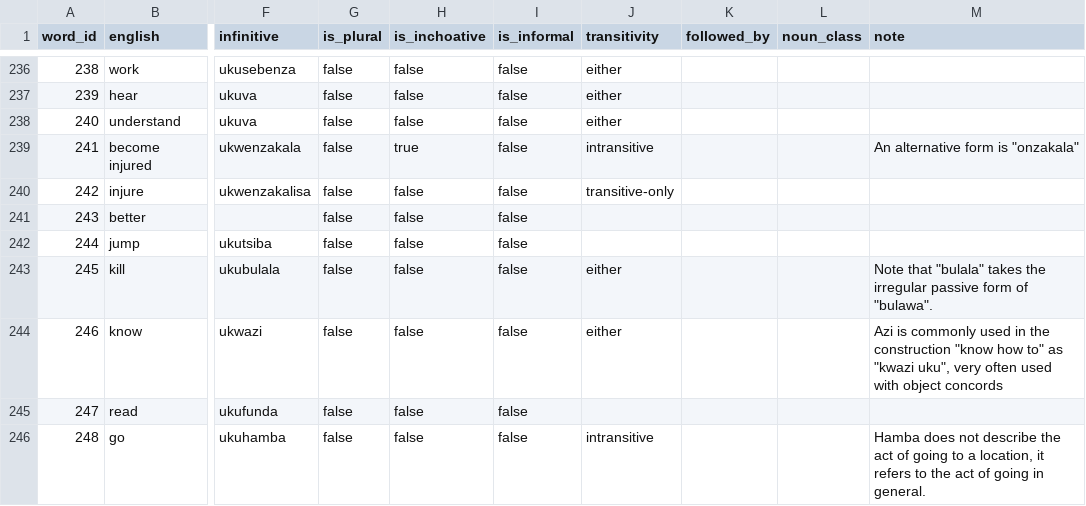
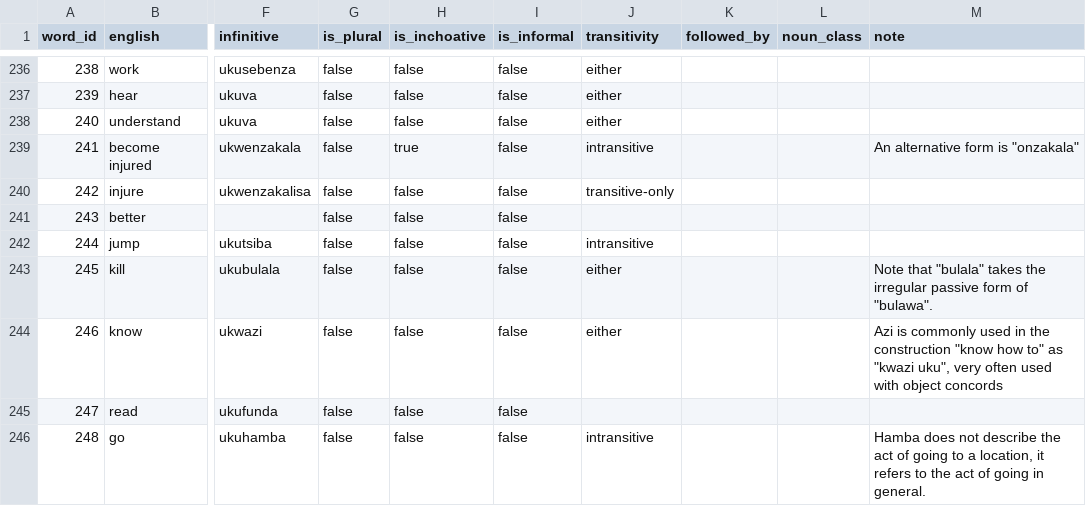
Before and after one commit to IsiXhosa-click/database, a CSV file: words.csv, drawn as a sheet; only a part is shown, gaps mark what is left out; the diff names each change by its address in the sheet, - before the commit and + after, or states it on an @@ line.

Commit message:
Daily backup for 2022-01-13UTC > > on-behalf-of: @IsiXhosa-click <restiosondev@gmail.com>

```diff
--- a/words.csv
+++ b/words.csv
-J242 (transitivity): (empty)
+J242 (transitivity): intransitive
```
Also changed, not shown: examples.csv.
